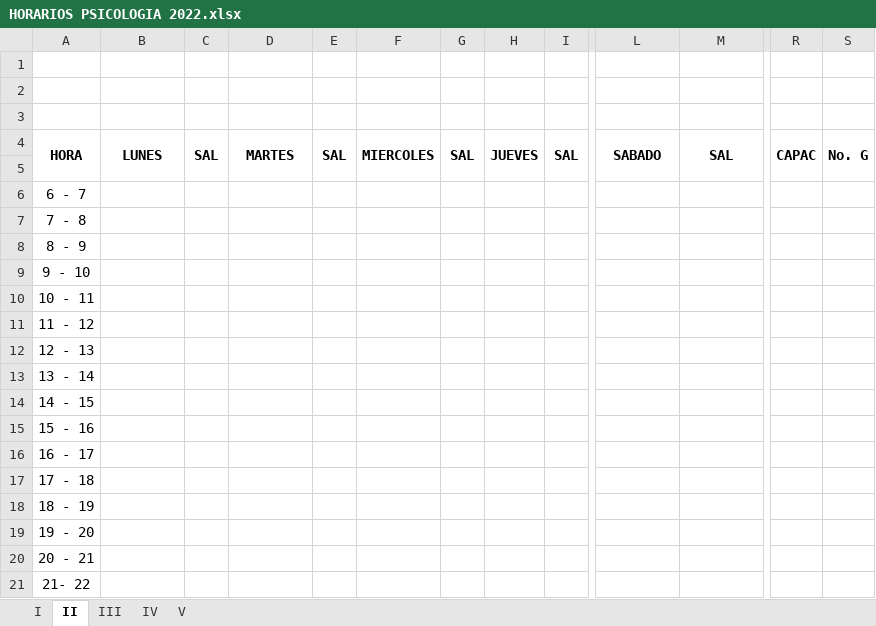
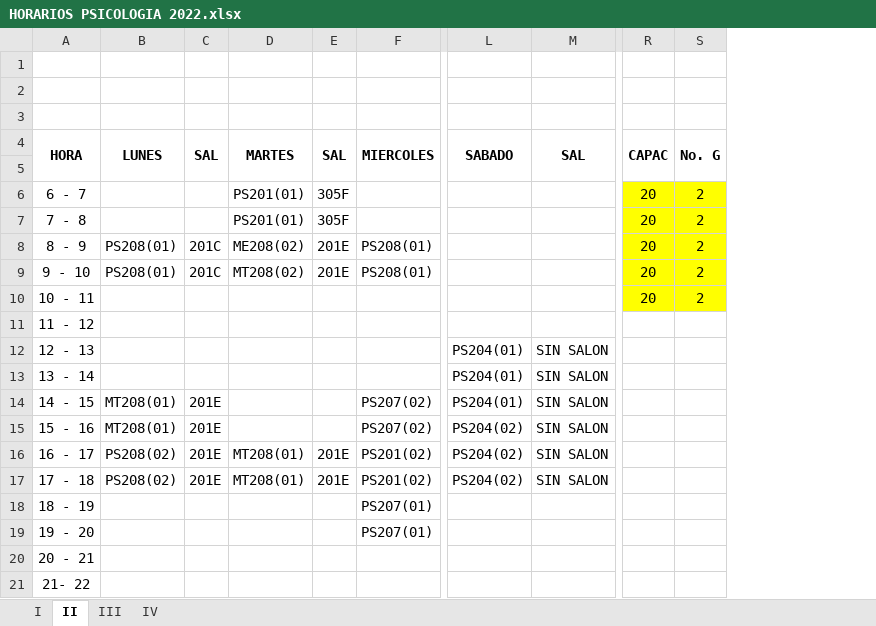
Before and after one commit to omairatapias/DERECHO, an Excel workbook: Psicologia/HORARIOS PSICOLOGIA 2022.xlsx, sheet II, drawn as a sheet; only a part is shown, gaps mark what is left out; values as stored, in another font and other column widths than the file's, no borders; removed rows and columns are numbered as before the commit, all else as after; the diff covers the shown part only; the diff names each change by its address in the sheet, - before the commit and + after, or states it on an @@ line.

```diff
--- a/Psicologia/HORARIOS PSICOLOGIA 2022.xlsx (sheet II)
+++ b/Psicologia/HORARIOS PSICOLOGIA 2022.xlsx (sheet II)
-sheet tab: V
-column F, row 4: MIERCOLES
-column G, row 4: SAL
-column H, row 4: JUEVES
-column I, row 4: SAL
+column F, rows 4-19: MIERCOLES |  |  |  | PS208(01) | PS208(01) |  |  |  |  | PS207(02) | PS207(02) | PS201(02) | PS201(02) | PS207(01) | PS207(01)
-D6:D7: (empty)
+D6:D7: PS201(01)
-E6:E7: (empty)
+E6:E7: 305F
-R6:S10 fill: none
+R6:S10 fill: #FFFF00
-R6:R10: (empty)
+R6:R10: 20
-S6:S10: (empty)
+S6:S10: 2
-B8:B9: (empty)
+B8:B9: PS208(01)
-C8:C9: (empty)
+C8:C9: 201C
-D8: (empty)
+D8: ME208(02)
-E8:E9: (empty)
+E8:E9: 201E
-D9: (empty)
+D9: MT208(02)
-L12:L14: (empty)
+L12:L14: PS204(01)
-M12:M17: (empty)
+M12:M17: SIN SALON
-B14:B15: (empty)
+B14:B15: MT208(01)
-C14:C17: (empty)
+C14:C17: 201E
-L15:L17: (empty)
+L15:L17: PS204(02)
-B16:B17: (empty)
+B16:B17: PS208(02)
-D16:D17: (empty)
+D16:D17: MT208(01)
-E16:E17: (empty)
+E16:E17: 201E
```
Also changed, not shown: 4 added columns, 8 edited cells and cell formats elsewhere in this sheet, sheet III, sheet I, sheet IV.
